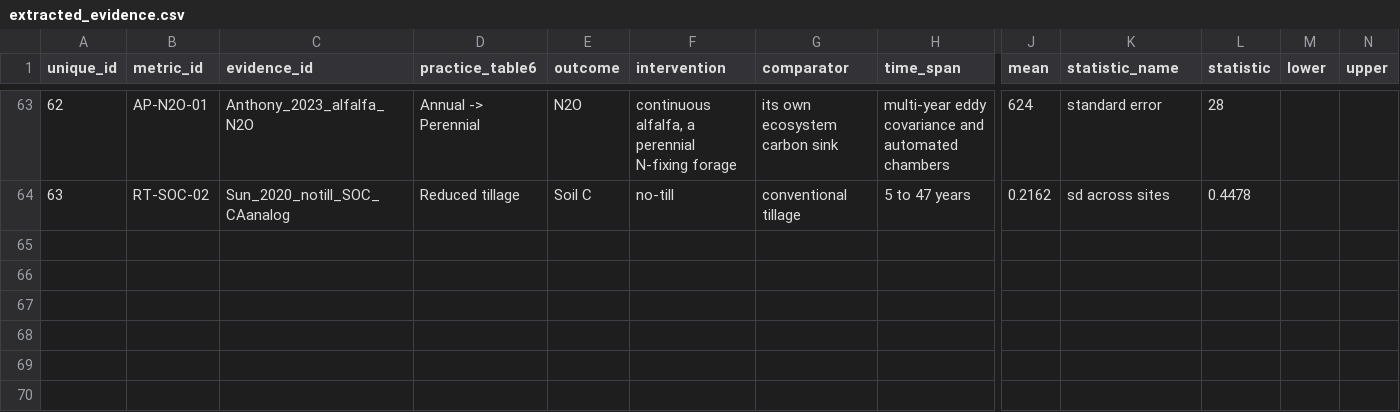
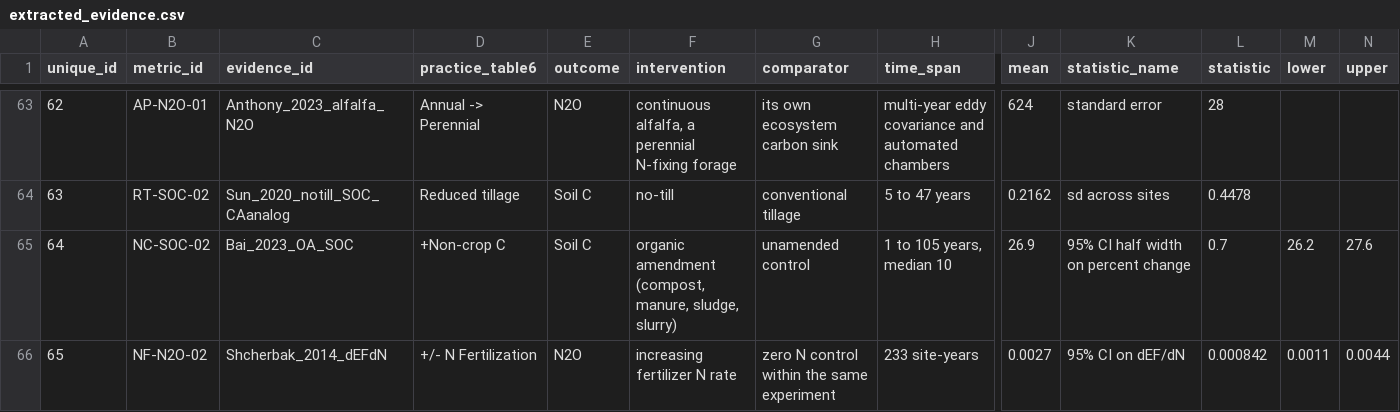
Before and after one commit to ccmmf/cal-val-data, a CSV file: data_raw/statewide_benchmarking/extracted_evidence.csv, drawn as a sheet; only a part is shown, gaps mark what is left out; rows hold the shown columns only; the diff names each change by its address in the sheet, - before the commit and + after, or states it on an @@ line.

```diff
--- a/data_raw/statewide_benchmarking/extracted_evidence.csv
+++ b/data_raw/statewide_benchmarking/extracted_evidence.csv
+row 65: 64 | NC-SOC-02 | Bai_2023_OA_SOC | +Non-crop C | Soil C | organic amendment (compost, manure, sludge, slurry) | unamended control | 1 to 105 years, median 10 | 26.9 | 95% CI half width on percent change | 0.7 | 26.2 | 27.6
+row 66: 65 | NF-N2O-02 | Shcherbak_2014_dEFdN | +/- N Fertilization | N2O | increasing fertilizer N rate | zero N control within the same experiment | 233 site-years | 0.0027 | 95% CI on dEF/dN | 0.000842 | 0.0011 | 0.0044
```
Also changed, not shown: data_raw/statewide_benchmarking/coverage.csv, data_raw/statewide_benchmarking/model_vs_evidence.csv, 4 other files.
